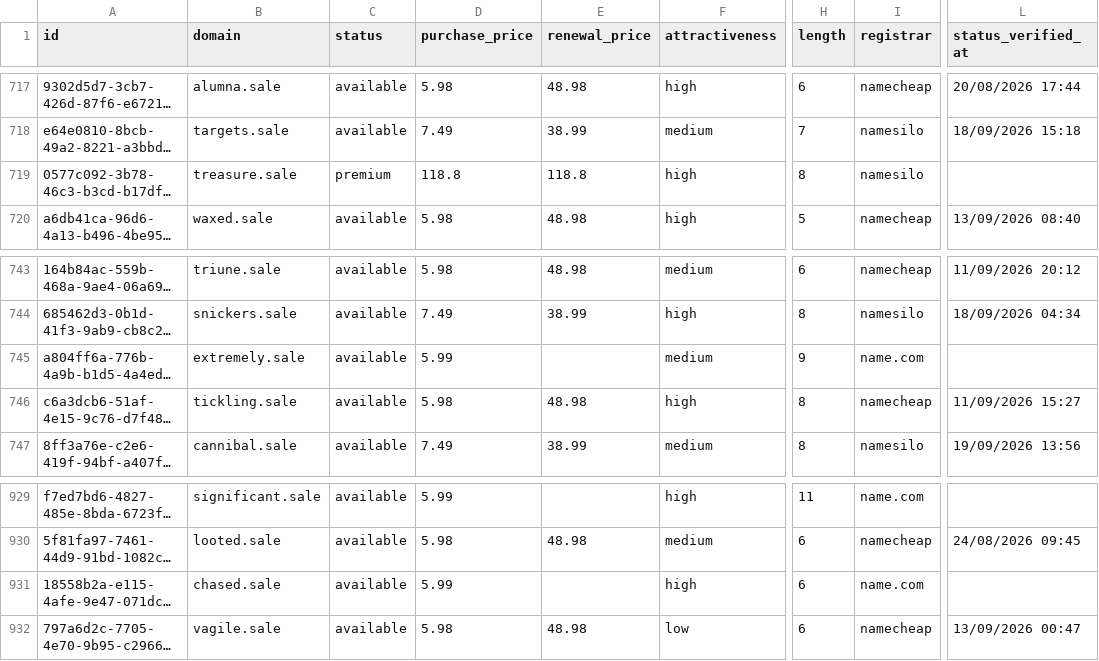
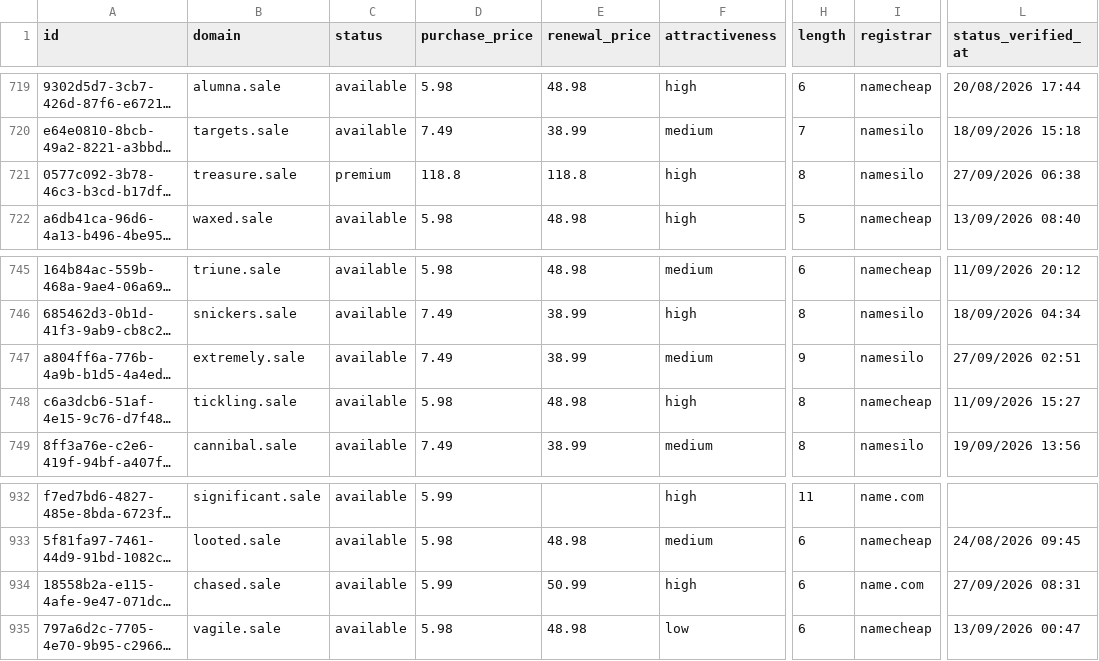
Before and after one commit to UniqueDomains/sale-oneword-domains, a CSV file: sale.csv, drawn as a sheet; only a part is shown, gaps mark what is left out; long unchanged cells end in …; addresses are those after the commit; the diff covers the shown part only; the diff names each change by its address in the sheet, - before the commit and + after, or states it on an @@ line.

```diff
--- a/sale.csv
+++ b/sale.csv
-L721 (status_verified_at): (empty)
+L721 (status_verified_at): 27/09/2026 06:38
-D747 (purchase_price): 5.99
+D747 (purchase_price): 7.49
-E747 (renewal_price): (empty)
+E747 (renewal_price): 38.99
-I747 (registrar): name.com
+I747 (registrar): namesilo
-L747 (status_verified_at): (empty)
+L747 (status_verified_at): 27/09/2026 02:51
-E934 (renewal_price): (empty)
+E934 (renewal_price): 50.99
-L934 (status_verified_at): (empty)
+L934 (status_verified_at): 27/09/2026 08:31
```
Also changed, not shown: 4 added rows, 4 removed rows and 24 edited cells elsewhere in this file, 3 other files.
